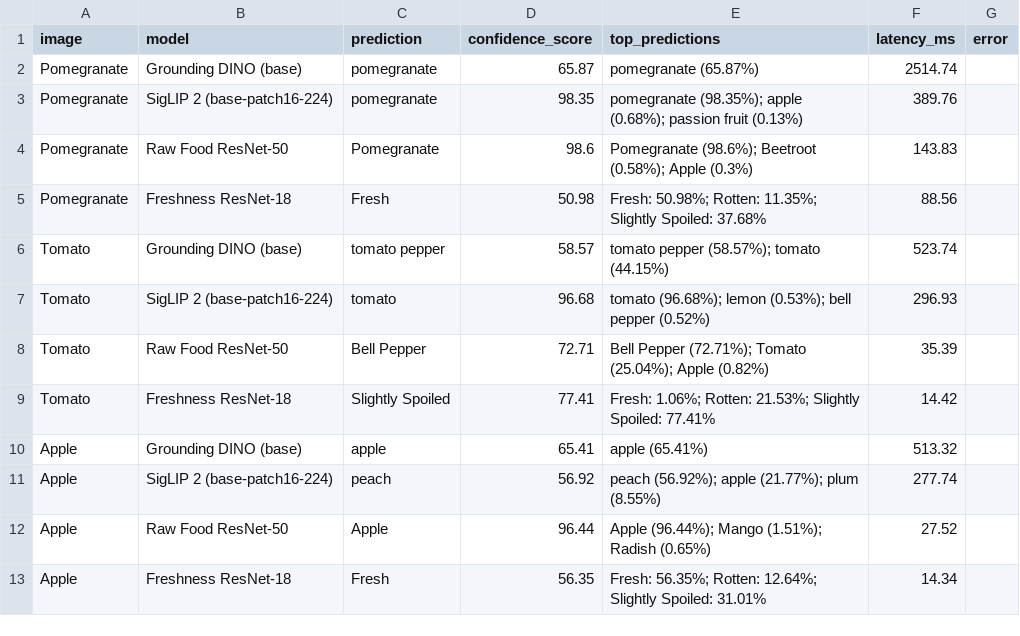
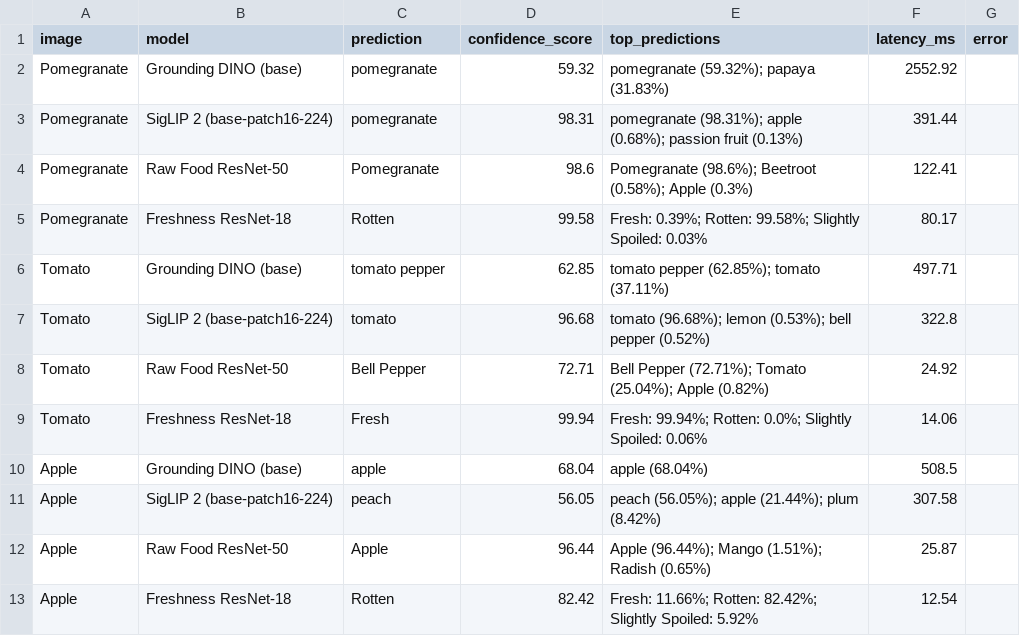
Before and after one commit to anushka326/FoodFreshAI, a CSV file: reports/hybrid_model_individual_tests.csv, drawn as a sheet; only a part is shown; the diff covers the shown part only.

Commit message:
feat(ml): train and integrate shelf-life ML regressor, optimize hybrid fusion thresholds, and add OOD freshness calibration

```diff
--- a/reports/hybrid_model_individual_tests.csv
+++ b/reports/hybrid_model_individual_tests.csv
@@ -1,13 +1,13 @@
 image,model,prediction,confidence_score,top_predictions,latency_ms,error
-Pomegranate,Grounding DINO (base),pomegranate,65.87,pomegranate (65.87%),2514.74,
-Pomegranate,SigLIP 2 (base-patch16-224),pomegranate,98.35,pomegranate (98.35%); apple (0.68%); passion fruit (0.13%),389.76,
-Pomegranate,Raw Food ResNet-50,Pomegranate,98.6,Pomegranate (98.6%); Beetroot (0.58%); Apple (0.3%),143.83,
-Pomegranate,Freshness ResNet-18,Fresh,50.98,Fresh: 50.98%; Rotten: 11.35%; Slightly Spoiled: 37.68%,88.56,
-Tomato,Grounding DINO (base),tomato pepper,58.57,tomato pepper (58.57%); tomato (44.15%),523.74,
-Tomato,SigLIP 2 (base-patch16-224),tomato,96.68,tomato (96.68%); lemon (0.53%); bell pepper (0.52%),296.93,
-Tomato,Raw Food ResNet-50,Bell Pepper,72.71,Bell Pepper (72.71%); Tomato (25.04%); Apple (0.82%),35.39,
-Tomato,Freshness ResNet-18,Slightly Spoiled,77.41,Fresh: 1.06%; Rotten: 21.53%; Slightly Spoiled: 77.41%,14.42,
-Apple,Grounding DINO (base),apple,65.41,apple (65.41%),513.32,
-Apple,SigLIP 2 (base-patch16-224),peach,56.92,peach (56.92%); apple (21.77%); plum (8.55%),277.74,
-Apple,Raw Food ResNet-50,Apple,96.44,Apple (96.44%); Mango (1.51%); Radish (0.65%),27.52,
-Apple,Freshness ResNet-18,Fresh,56.35,Fresh: 56.35%; Rotten: 12.64%; Slightly Spoiled: 31.01%,14.34,
+Pomegranate,Grounding DINO (base),pomegranate,59.32,pomegranate (59.32%); papaya (31.83%),2552.92,
+Pomegranate,SigLIP 2 (base-patch16-224),pomegranate,98.31,pomegranate (98.31%); apple (0.68%); passion fruit (0.13%),391.44,
+Pomegranate,Raw Food ResNet-50,Pomegranate,98.6,Pomegranate (98.6%); Beetroot (0.58%); Apple (0.3%),122.41,
+Pomegranate,Freshness ResNet-18,Rotten,99.58,Fresh: 0.39%; Rotten: 99.58%; Slightly Spoiled: 0.03%,80.17,
+Tomato,Grounding DINO (base),tomato pepper,62.85,tomato pepper (62.85%); tomato (37.11%),497.71,
+Tomato,SigLIP 2 (base-patch16-224),tomato,96.68,tomato (96.68%); lemon (0.53%); bell pepper (0.52%),322.8,
+Tomato,Raw Food ResNet-50,Bell Pepper,72.71,Bell Pepper (72.71%); Tomato (25.04%); Apple (0.82%),24.92,
+Tomato,Freshness ResNet-18,Fresh,99.94,Fresh: 99.94%; Rotten: 0.0%; Slightly Spoiled: 0.06%,14.06,
+Apple,Grounding DINO (base),apple,68.04,apple (68.04%),508.5,
+Apple,SigLIP 2 (base-patch16-224),peach,56.05,peach (56.05%); apple (21.44%); plum (8.42%),307.58,
+Apple,Raw Food ResNet-50,Apple,96.44,Apple (96.44%); Mango (1.51%); Radish (0.65%),25.87,
+Apple,Freshness ResNet-18,Rotten,82.42,Fresh: 11.66%; Rotten: 82.42%; Slightly Spoiled: 5.92%,12.54,
```
Also changed, not shown: 23 edited cells elsewhere in this file, 15 other files.
